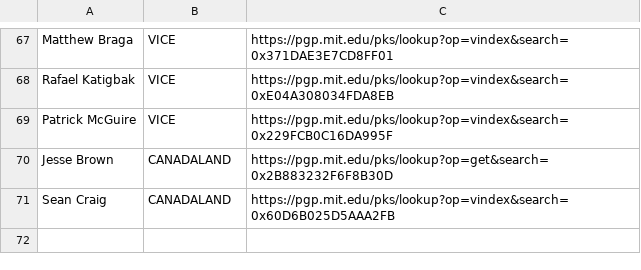
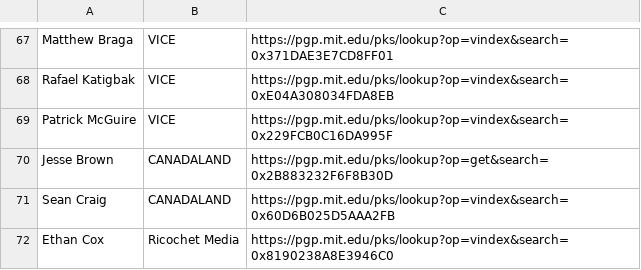
Before and after one commit to aagt/encrypt-canadian-journalism, a CSV file: journalists.csv, drawn as a sheet; only a part is shown, gaps mark what is left out.

Commit message:
Update journalists.csv

```diff
--- a/journalists.csv
+++ b/journalists.csv
@@ -71 +71,2 @@
 "Sean Craig", "CANADALAND", https://pgp.mit.edu/pks/lookup?op=vindex&search=0x60D6B025D5AAA2FB
+"Ethan Cox", "Ricochet Media", https://pgp.mit.edu/pks/lookup?op=vindex&search=0x8190238A8E3946C0
```
